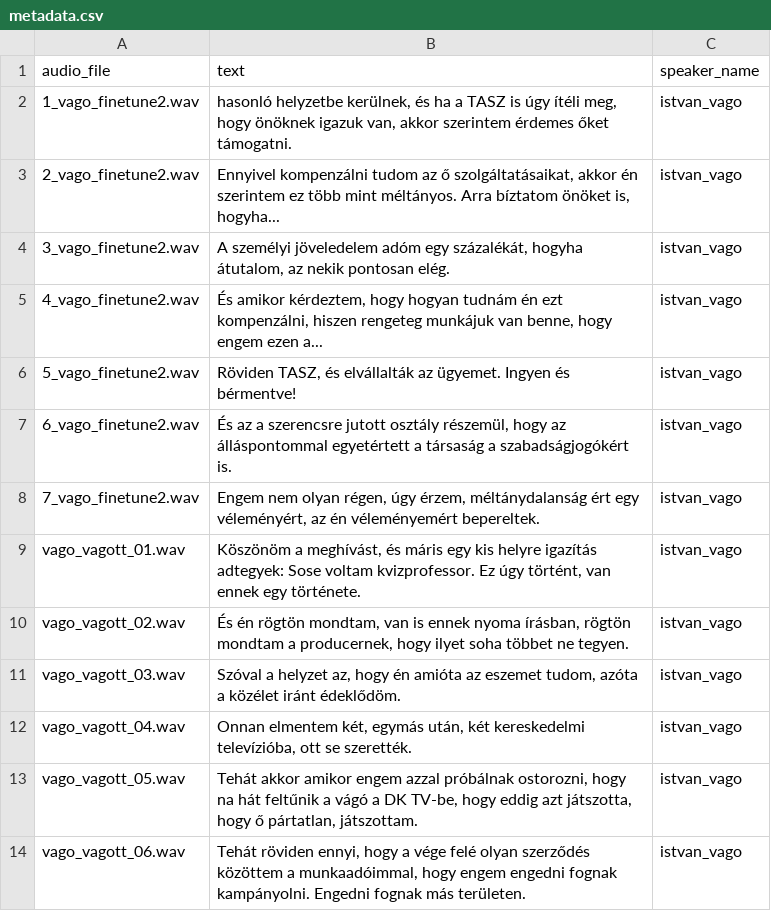
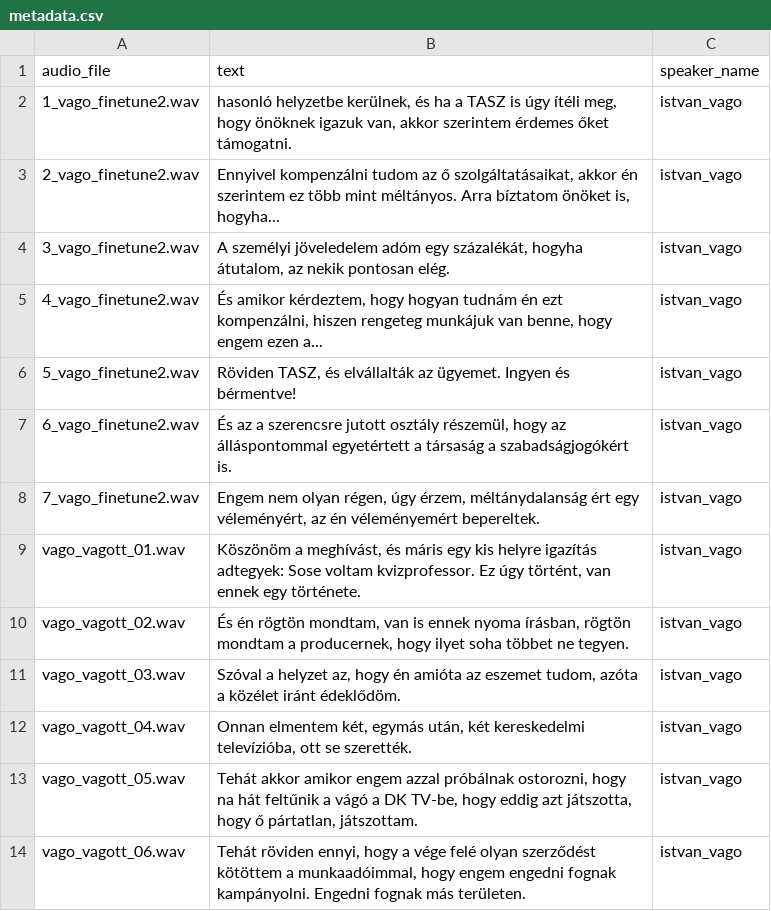
Before and after one commit to szolzol/loim-tts, a CSV file: processed_clips/metadata.csv, drawn as a sheet.

```diff
--- a/processed_clips/metadata.csv
+++ b/processed_clips/metadata.csv
@@ -13,2 +13,2 @@ vago_vagott_04.wav|Onnan elmentem két, egymás után, két kereskedelmi televí
 vago_vagott_05.wav|Tehát akkor amikor engem azzal próbálnak ostorozni, hogy na hát feltűnik a vágó a DK TV-be, hogy eddig azt játszotta, hogy ő pártatlan, játszottam.|istvan_vago
-vago_vagott_06.wav|Tehát röviden ennyi, hogy a vége felé olyan szerződés közöttem a munkaadóimmal, hogy engem engedni fognak kampányolni. Engedni fognak más területen.|istvan_vago
+vago_vagott_06.wav|Tehát röviden ennyi, hogy a vége felé olyan szerződést kötöttem a munkaadóimmal, hogy engem engedni fognak kampányolni. Engedni fognak más területen.|istvan_vago
```
Also changed, not shown: 1 other file.
